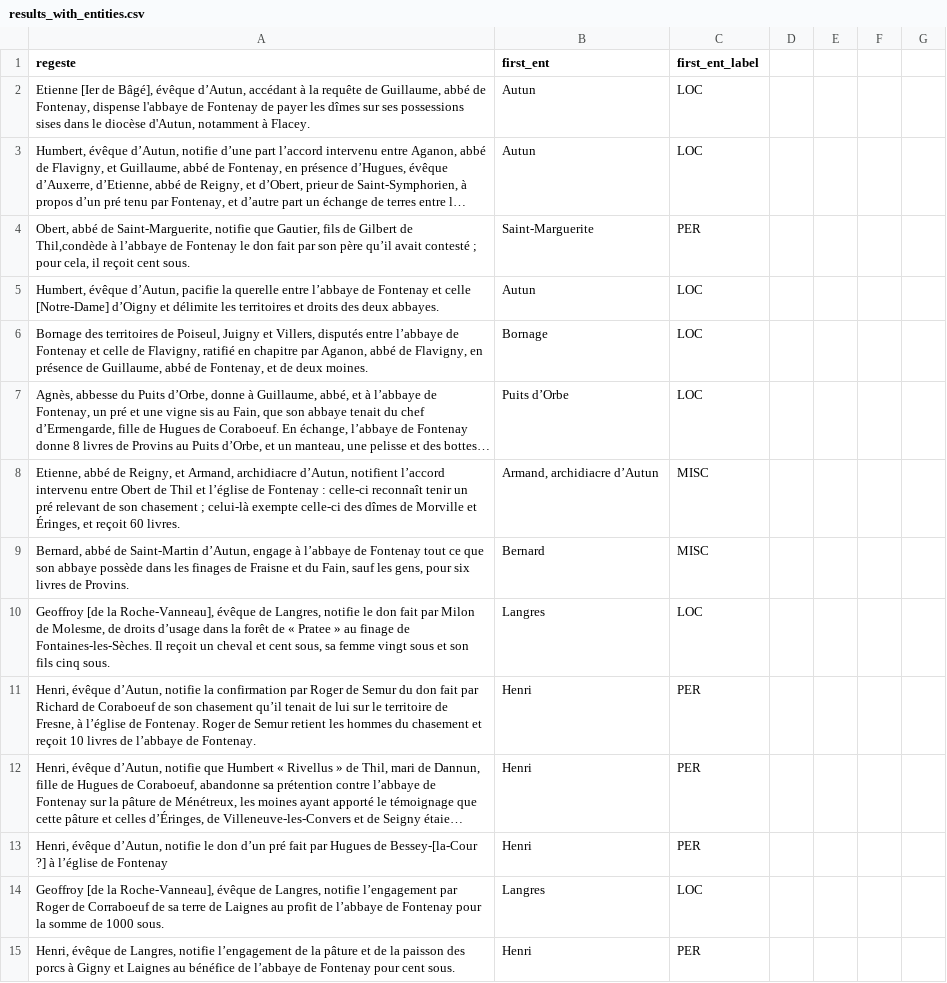
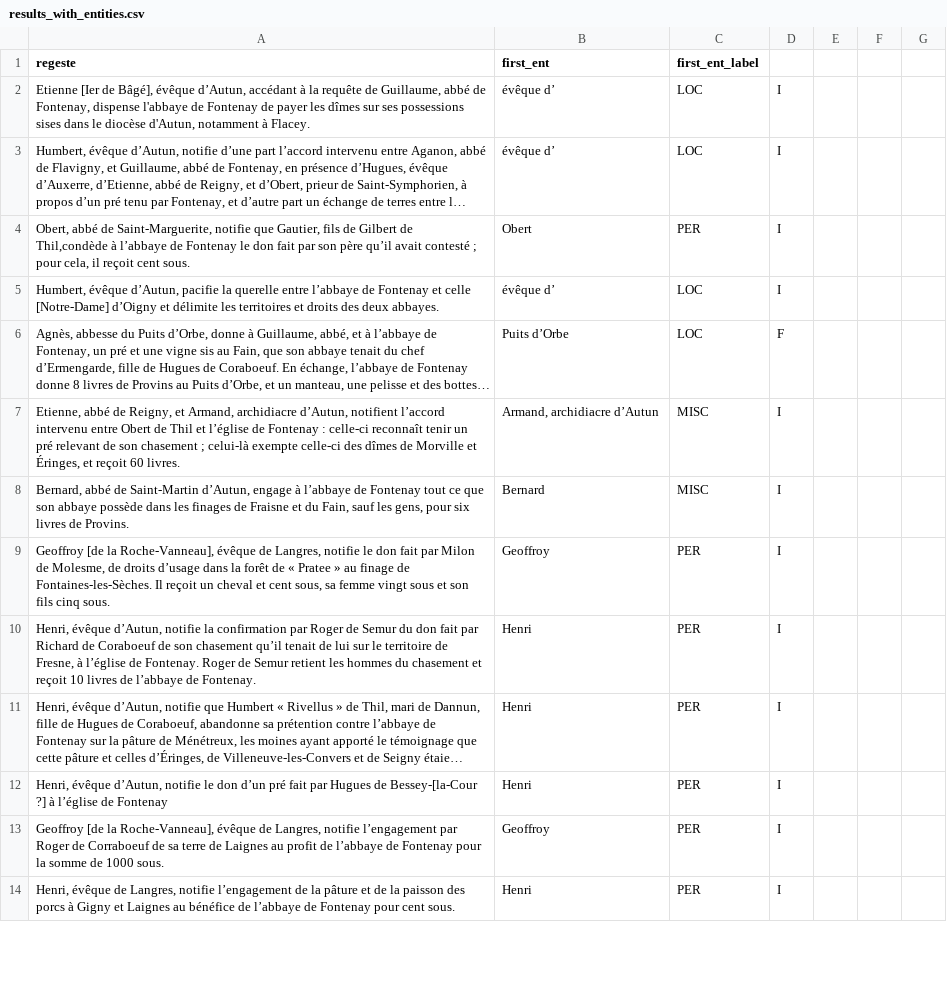
Before and after one commit to virgile-reignier/NER-BeCoRe, a CSV file: results_with_entities.csv, drawn as a sheet; only a part is shown; long unchanged cells end in …; removed rows and columns are numbered as before the commit, all else as after; the diff covers the shown part only; the diff names each change by its address in the sheet, - before the commit and + after, or states it on an @@ line.

```diff
--- a/results_with_entities.csv
+++ b/results_with_entities.csv
-B2:B3 (first_ent): Autun
+B2:B3 (first_ent): évêque d’
-D2:D5: (empty)
+D2:D5: I
-B4 (first_ent): Saint-Marguerite
+B4 (first_ent): Obert
-B5 (first_ent): Autun
+B5 (first_ent): évêque d’
-row 6: Bornage des territoires de Poiseul, Juigny et Villers, disputés entre l’abbaye de Fontenay et celle de Flavigny, ratifié en chapitre par Aganon, abbé de Flavigny, en présence de Guillaume, abbé de Fontenay, et de deux moines. | Bornage | LOC
-D6: (empty)
+D6: F
-D7:D14: (empty)
+D7:D14: I
-B9 (first_ent): Langres
+B9 (first_ent): Geoffroy
-C9 (first_ent_label): LOC
+C9 (first_ent_label): PER
-B13 (first_ent): Langres
+B13 (first_ent): Geoffroy
-C13 (first_ent_label): LOC
+C13 (first_ent_label): PER
```
Also changed, not shown: 5 added rows, 4 removed rows and 78 edited cells elsewhere in this file, 4 other files.
